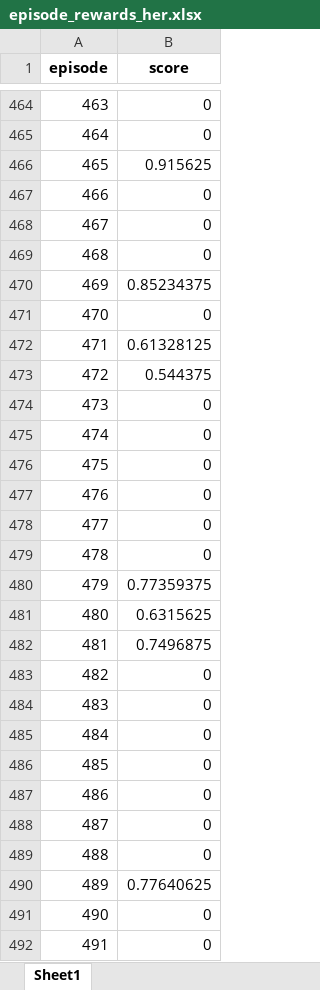
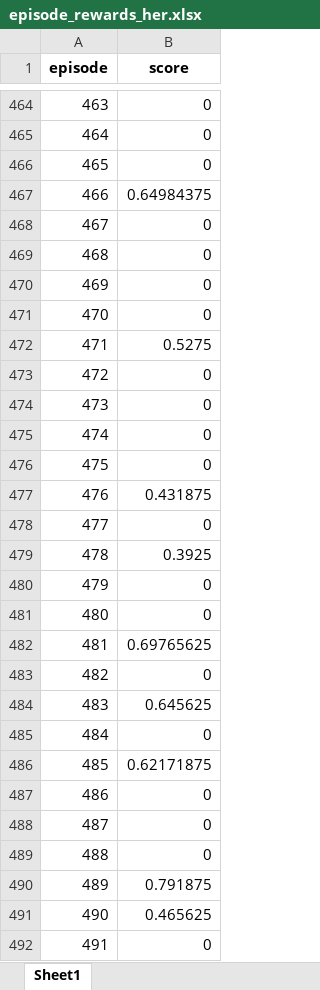
Before and after one commit to Jungsunmin/DRL-Project-with-gymnasium, an Excel workbook: door_switch_maze/grid/DQN_HER_mission/episode_rewards_her.xlsx, sheet Sheet1, drawn as a sheet; only a part is shown, gaps mark what is left out; values as stored, in another font and other column widths than the file's, no borders; the diff covers the shown part only; the diff names each change by its address in the sheet, - before the commit and + after, or states it on an @@ line.

```diff
--- a/door_switch_maze/grid/DQN_HER_mission/episode_rewards_her.xlsx (sheet Sheet1)
+++ b/door_switch_maze/grid/DQN_HER_mission/episode_rewards_her.xlsx (sheet Sheet1)
-B466 (score): 0.915625
+B466 (score): 0
-B467 (score): 0
+B467 (score): 0.64984375
-B470 (score): 0.85234375
+B470 (score): 0
-B472 (score): 0.61328125
+B472 (score): 0.5275
-B473 (score): 0.544375
+B473 (score): 0
-B477 (score): 0
+B477 (score): 0.431875
-B479 (score): 0
+B479 (score): 0.3925
-B480 (score): 0.77359375
+B480 (score): 0
-B481 (score): 0.6315625
+B481 (score): 0
-B482 (score): 0.7496875
+B482 (score): 0.69765625
-B484 (score): 0
+B484 (score): 0.645625
-B486 (score): 0
+B486 (score): 0.62171875
-B490 (score): 0.77640625
+B490 (score): 0.791875
-B491 (score): 0
+B491 (score): 0.465625
```
Also changed, not shown: 642 edited cells elsewhere in this sheet, door_switch_maze/grid/DDQN_HER_mission/episode_rewards_ddqn_her.xlsx, door_switch_maze/grid/DQN_mission/episode_rewards.xlsx, 6 other files.
